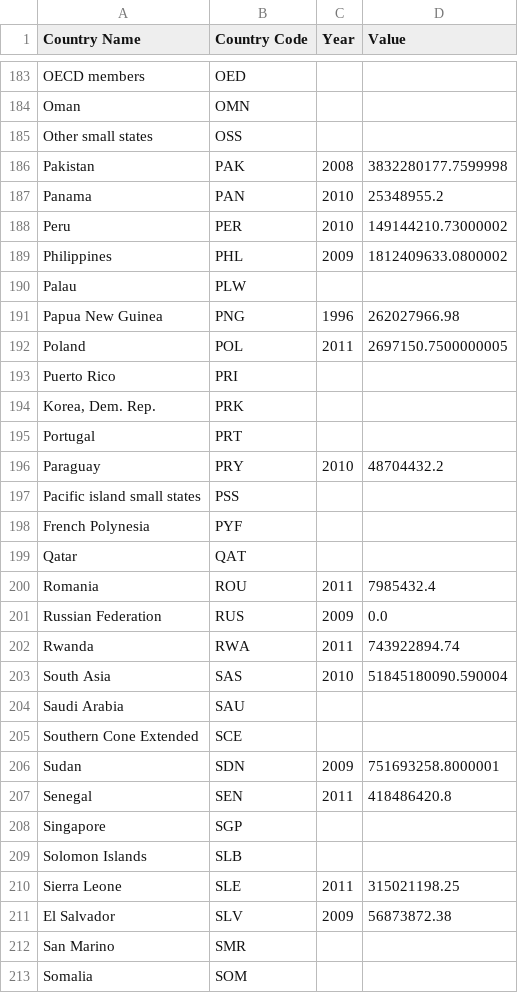
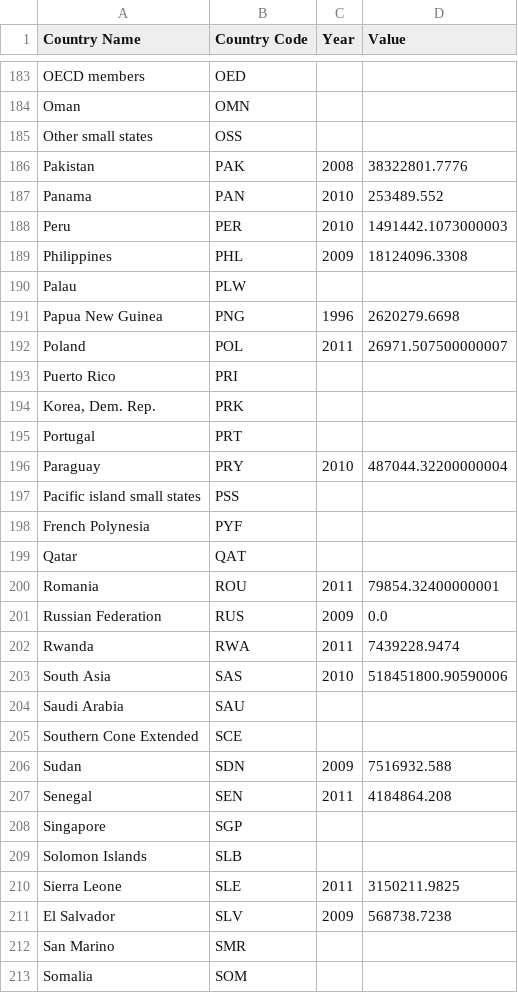
Before and after one commit to kiln/carbonmap.org, a CSV file: data/Maps/Poverty.csv, drawn as a sheet; only a part is shown, gaps mark what is left out; the diff covers the shown part only.

Commit message:
Correct numbers for PeopleAtRisk, Poverty, SeaLevel
The numbers were 100x too big.

```diff
--- a/data/Maps/Poverty.csv
+++ b/data/Maps/Poverty.csv
@@ -185,9 +185,9 @@ Oman,OMN,,
 Other small states,OSS,,
-Pakistan,PAK,2008,3832280177.7599998
-Panama,PAN,2010,25348955.2
-Peru,PER,2010,149144210.73000002
-Philippines,PHL,2009,1812409633.0800002
+Pakistan,PAK,2008,38322801.7776
+Panama,PAN,2010,253489.552
+Peru,PER,2010,1491442.1073000003
+Philippines,PHL,2009,18124096.3308
 Palau,PLW,,
-Papua New Guinea,PNG,1996,262027966.98
-Poland,POL,2011,2697150.7500000005
+Papua New Guinea,PNG,1996,2620279.6698
+Poland,POL,2011,26971.507500000007
 Puerto Rico,PRI,,
@@ -195,3 +195,3 @@ Puerto Rico,PRI,,
 Portugal,PRT,,
-Paraguay,PRY,2010,48704432.2
+Paraguay,PRY,2010,487044.32200000004
 Pacific island small states,PSS,,
@@ -199,14 +199,14 @@ French Polynesia,PYF,,
 Qatar,QAT,,
-Romania,ROU,2011,7985432.4
+Romania,ROU,2011,79854.32400000001
 Russian Federation,RUS,2009,0.0
-Rwanda,RWA,2011,743922894.74
-South Asia,SAS,2010,51845180090.590004
+Rwanda,RWA,2011,7439228.9474
+South Asia,SAS,2010,518451800.90590006
 Saudi Arabia,SAU,,
 Southern Cone Extended,SCE,,
-Sudan,SDN,2009,751693258.8000001
-Senegal,SEN,2011,418486420.8
+Sudan,SDN,2009,7516932.588
+Senegal,SEN,2011,4184864.208
 Singapore,SGP,,
 Solomon Islands,SLB,,
-Sierra Leone,SLE,2011,315021198.25
-El Salvador,SLV,2009,56873872.38
+Sierra Leone,SLE,2011,3150211.9825
+El Salvador,SLV,2009,568738.7238
 San Marino,SMR,,
```
Also changed, not shown: 117 edited cells elsewhere in this file, data/Maps/PeopleAtRisk.csv, data/Maps/SeaLevel.csv, 7 other files.
